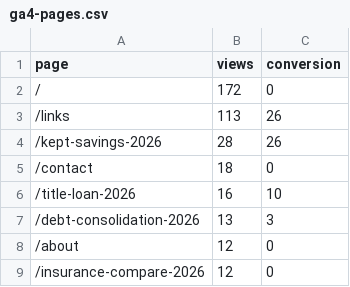
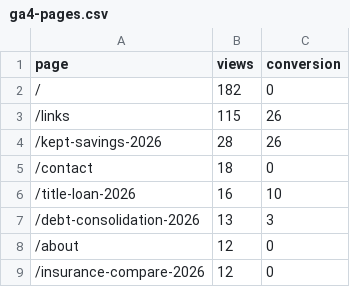
Before and after one commit to kunanonmaneerat-stack/ngernduangold-site, a CSV file: automation-log/ga4-pages.csv, drawn as a sheet; only a part is shown.

```diff
--- a/automation-log/ga4-pages.csv
+++ b/automation-log/ga4-pages.csv
@@ -1,4 +1,4 @@
 page,views,conversion
-/,172,0
-/links,113,26
+/,182,0
+/links,115,26
 /kept-savings-2026,28,26
```
Also changed, not shown: 23 other files.
